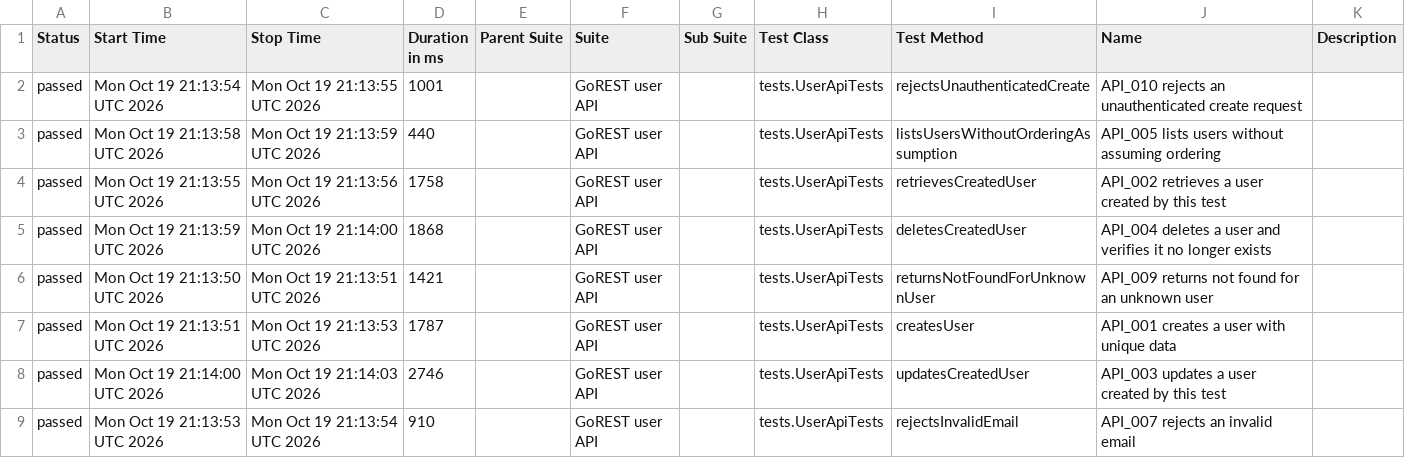
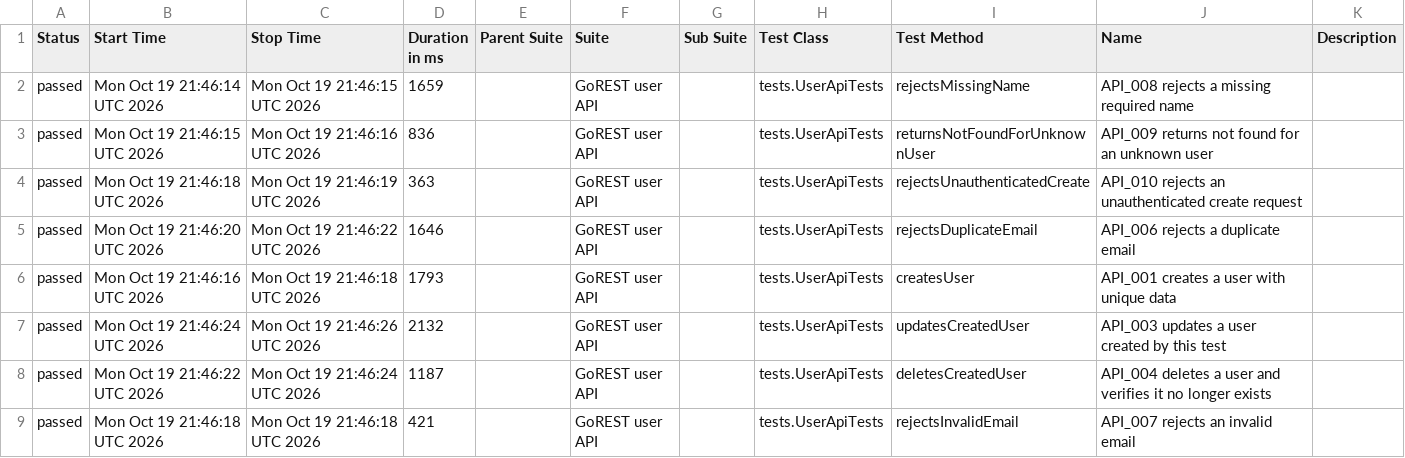
Before and after one commit to PrameyudaS/playwright-java-saucedemo-automation, a CSV file: api-report/data/suites.csv, drawn as a sheet; only a part is shown; the diff covers the shown part only.

```diff
--- a/api-report/data/suites.csv
+++ b/api-report/data/suites.csv
@@ -1,9 +1,9 @@
 "Status","Start Time","Stop Time","Duration in ms","Parent Suite","Suite","Sub Suite","Test Class","Test Method","Name","Description"
-"passed","Mon Oct 19 21:13:54 UTC 2026","Mon Oct 19 21:13:55 UTC 2026","1001","","GoREST user API","","tests.UserApiTests","rejectsUnauthenticatedCreate","API_010 rejects an unauthenticated create request",""
-"passed","Mon Oct 19 21:13:58 UTC 2026","Mon Oct 19 21:13:59 UTC 2026","440","","GoREST user API","","tests.UserApiTests","listsUsersWithoutOrderingAssumption","API_005 lists users without assuming ordering",""
-"passed","Mon Oct 19 21:13:55 UTC 2026","Mon Oct 19 21:13:56 UTC 2026","1758","","GoREST user API","","tests.UserApiTests","retrievesCreatedUser","API_002 retrieves a user created by this test",""
-"passed","Mon Oct 19 21:13:59 UTC 2026","Mon Oct 19 21:14:00 UTC 2026","1868","","GoREST user API","","tests.UserApiTests","deletesCreatedUser","API_004 deletes a user and verifies it no longer exists",""
-"passed","Mon Oct 19 21:13:50 UTC 2026","Mon Oct 19 21:13:51 UTC 2026","1421","","GoREST user API","","tests.UserApiTests","returnsNotFoundForUnknownUser","API_009 returns not found for an unknown user",""
-"passed","Mon Oct 19 21:13:51 UTC 2026","Mon Oct 19 21:13:53 UTC 2026","1787","","GoREST user API","","tests.UserApiTests","createsUser","API_001 creates a user with unique data",""
-"passed","Mon Oct 19 21:14:00 UTC 2026","Mon Oct 19 21:14:03 UTC 2026","2746","","GoREST user API","","tests.UserApiTests","updatesCreatedUser","API_003 updates a user created by this test",""
-"passed","Mon Oct 19 21:13:53 UTC 2026","Mon Oct 19 21:13:54 UTC 2026","910","","GoREST user API","","tests.UserApiTests","rejectsInvalidEmail","API_007 rejects an invalid email",""
+"passed","Mon Oct 19 21:46:14 UTC 2026","Mon Oct 19 21:46:15 UTC 2026","1659","","GoREST user API","","tests.UserApiTests","rejectsMissingName","API_008 rejects a missing required name",""
+"passed","Mon Oct 19 21:46:15 UTC 2026","Mon Oct 19 21:46:16 UTC 2026","836","","GoREST user API","","tests.UserApiTests","returnsNotFoundForUnknownUser","API_009 returns not found for an unknown user",""
+"passed","Mon Oct 19 21:46:18 UTC 2026","Mon Oct 19 21:46:19 UTC 2026","363","","GoREST user API","","tests.UserApiTests","rejectsUnauthenticatedCreate","API_010 rejects an unauthenticated create request",""
+"passed","Mon Oct 19 21:46:20 UTC 2026","Mon Oct 19 21:46:22 UTC 2026","1646","","GoREST user API","","tests.UserApiTests","rejectsDuplicateEmail","API_006 rejects a duplicate email",""
+"passed","Mon Oct 19 21:46:16 UTC 2026","Mon Oct 19 21:46:18 UTC 2026","1793","","GoREST user API","","tests.UserApiTests","createsUser","API_001 creates a user with unique data",""
+"passed","Mon Oct 19 21:46:24 UTC 2026","Mon Oct 19 21:46:26 UTC 2026","2132","","GoREST user API","","tests.UserApiTests","updatesCreatedUser","API_003 updates a user created by this test",""
+"passed","Mon Oct 19 21:46:22 UTC 2026","Mon Oct 19 21:46:24 UTC 2026","1187","","GoREST user API","","tests.UserApiTests","deletesCreatedUser","API_004 deletes a user and verifies it no longer exists",""
+"passed","Mon Oct 19 21:46:18 UTC 2026","Mon Oct 19 21:46:18 UTC 2026","421","","GoREST user API","","tests.UserApiTests","rejectsInvalidEmail","API_007 rejects an invalid email",""
```
Also changed, not shown: 10 edited cells elsewhere in this file, ui-report/data/suites.csv, 58 other files.
